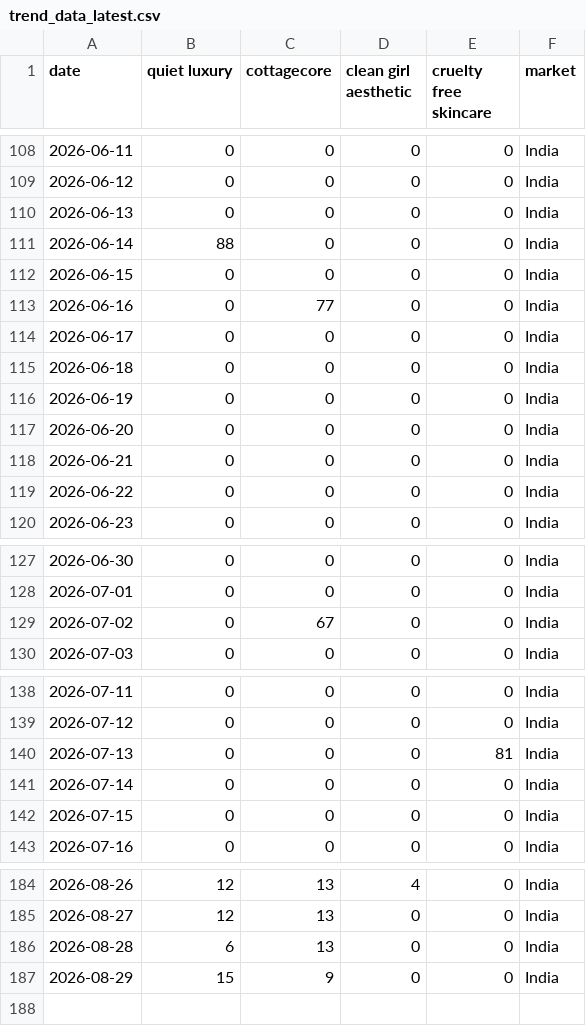
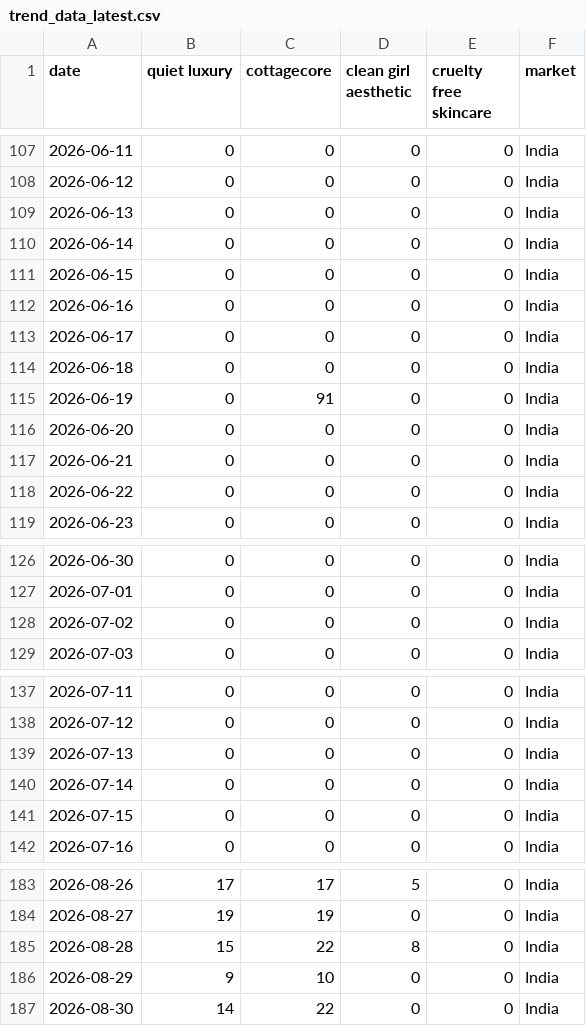
Before and after one commit to KhushiC04/fashion-trend-radar, a CSV file: trend_data_latest.csv, drawn as a sheet; only a part is shown, gaps mark what is left out; the diff covers the shown part only.

```diff
--- a/trend_data_latest.csv
+++ b/trend_data_latest.csv
@@ -110,8 +109,8 @@ date,quiet luxury,cottagecore,clean girl aesthetic,cruelty free skincare,market
 2026-06-13,0,0,0,0,India
-2026-06-14,88,0,0,0,India
+2026-06-14,0,0,0,0,India
 2026-06-15,0,0,0,0,India
-2026-06-16,0,77,0,0,India
+2026-06-16,0,0,0,0,India
 2026-06-17,0,0,0,0,India
 2026-06-18,0,0,0,0,India
-2026-06-19,0,0,0,0,India
+2026-06-19,0,91,0,0,India
 2026-06-20,0,0,0,0,India
@@ -128,3 +127,3 @@ date,quiet luxury,cottagecore,clean girl aesthetic,cruelty free skincare,market
 2026-07-01,0,0,0,0,India
-2026-07-02,0,67,0,0,India
+2026-07-02,0,0,0,0,India
 2026-07-03,0,0,0,0,India
@@ -139,3 +138,3 @@ date,quiet luxury,cottagecore,clean girl aesthetic,cruelty free skincare,market
 2026-07-12,0,0,0,0,India
-2026-07-13,0,0,0,81,India
+2026-07-13,0,0,0,0,India
 2026-07-14,0,0,0,0,India
@@ -184,4 +183,5 @@ date,quiet luxury,cottagecore,clean girl aesthetic,cruelty free skincare,market
-2026-08-26,12,13,4,0,India
-2026-08-27,12,13,0,0,India
-2026-08-28,6,13,0,0,India
-2026-08-29,15,9,0,0,India
+2026-08-26,17,17,5,0,India
+2026-08-27,19,19,0,0,India
+2026-08-28,15,22,8,0,India
+2026-08-29,9,10,0,0,India
+2026-08-30,14,22,0,0,India
```
Also changed, not shown: 2 added rows, 3 removed rows and 147 edited cells elsewhere in this file.
